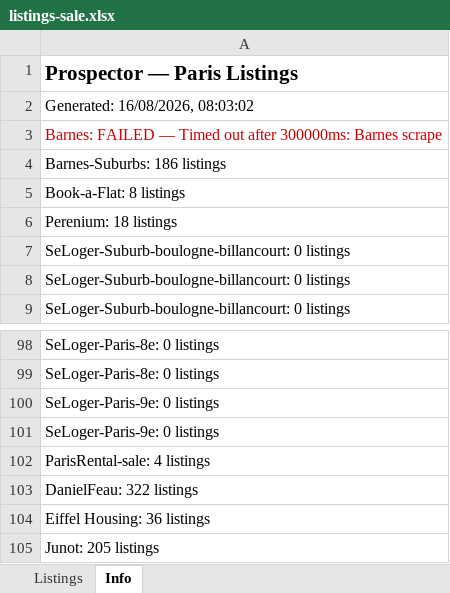
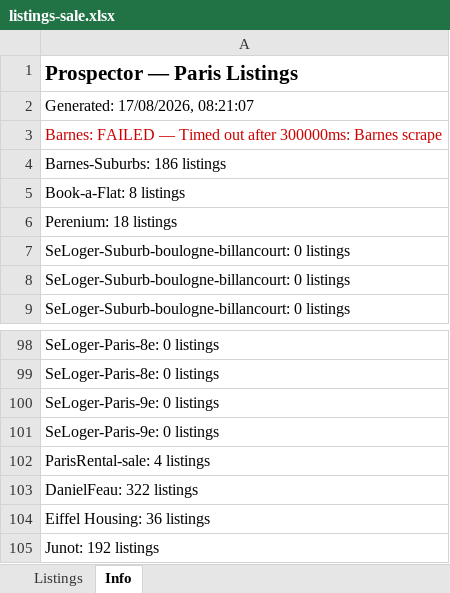
Before and after one commit to YFIP/House-Search-Agent, an Excel workbook: listings-sale.xlsx, sheet Info, drawn as a sheet; only a part is shown, gaps mark what is left out; values as stored, in another font and other column widths than the file's, no borders; the diff names each change by its address in the sheet, - before the commit and + after, or states it on an @@ line.

```diff
--- a/listings-sale.xlsx (sheet Info)
+++ b/listings-sale.xlsx (sheet Info)
-A2: Generated: 16/08/2026, 08:03:02
+A2: Generated: 17/08/2026, 08:21:07
-A105: Junot: 205 listings
+A105: Junot: 192 listings
```
Also changed, not shown: sheet Listings, listings.xlsx, 1 other file.
